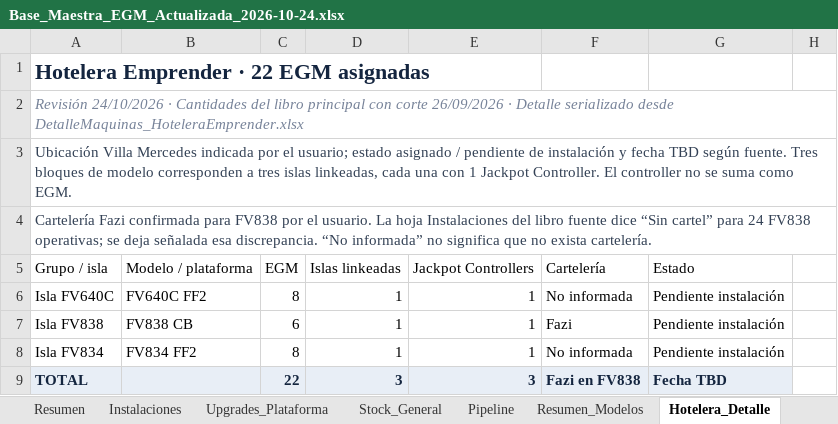
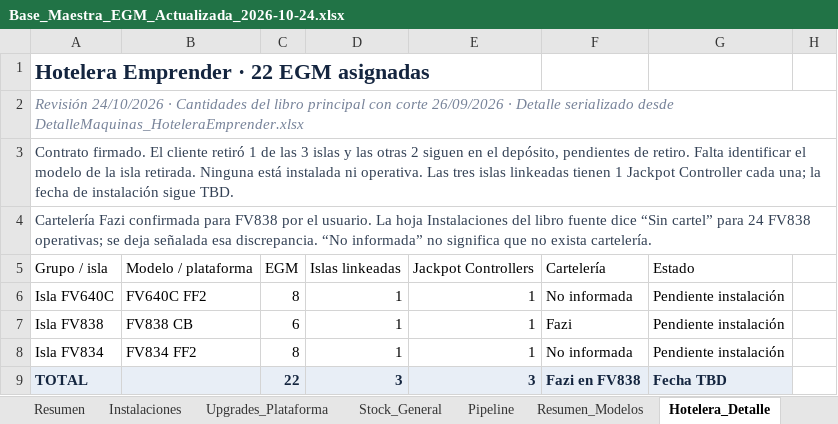
Before and after one commit to ezequielrodrigo2797-bit/NOVO-ARG, an Excel workbook: outputs/base-maestra-egm-20261024/Base_Maestra_EGM_Actualizada_2026-10-24.xlsx, sheet Hotelera_Detalle, drawn as a sheet; only a part is shown; values as stored, in another font and other column widths than the file's, no borders; table styles not drawn; the diff names each change by its address in the sheet, - before the commit and + after, or states it on an @@ line.

Commit message:
FV837E-Hotelera-update

```diff
--- a/outputs/base-maestra-egm-20261024/Base_Maestra_EGM_Actualizada_2026-10-24.xlsx (sheet Hotelera_Detalle)
+++ b/outputs/base-maestra-egm-20261024/Base_Maestra_EGM_Actualizada_2026-10-24.xlsx (sheet Hotelera_Detalle)
-A3: Ubicación Villa Mercedes indicada por el usuario; estado asignado / pendiente de instalación y fecha TBD según fuente. Tres bloques de modelo corresponden a tres islas linkeadas, cada una con 1 Jackpot Controller. El controller no se suma como EGM.
+A3: Contrato firmado. El cliente retiró 1 de las 3 islas y las otras 2 siguen en el depósito, pendientes de retiro. Falta identificar el modelo de la isla retirada. Ninguna está instalada ni operativa. Las tres islas linkeadas tienen 1 Jackpot Controller cada una; la fecha de instalación sigue TBD.
```
Also changed, not shown: sheet Stock_General, sheet Pipeline, sheet Resumen, sheet Resumen_Modelos, other sheet tabs, 6 other files.
